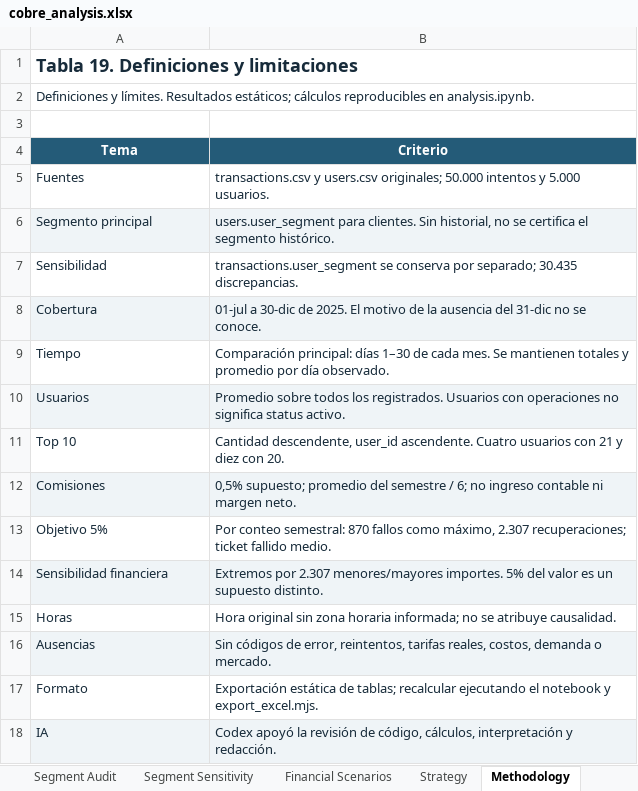
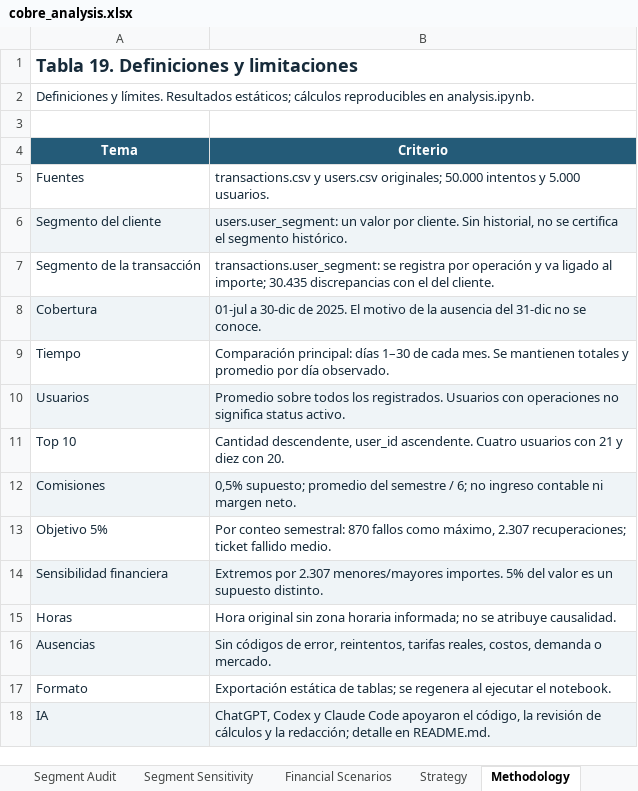
Before and after one commit to LinaMariaV/prueba_tecnica_cobre, an Excel workbook: cobre_analysis.xlsx, sheet Methodology, drawn as a sheet; values as stored, in another font and other column widths than the file's, no borders; removed rows and columns are numbered as before the commit, all else as after; the diff names each change by its address in the sheet, - before the commit and + after, or states it on an @@ line.

```diff
--- a/cobre_analysis.xlsx (sheet Methodology)
+++ b/cobre_analysis.xlsx (sheet Methodology)
-row 6: Segmento principal | users.user_segment para clientes. Sin historial, no se certifica el segmento histórico.
-row 7: Sensibilidad | transactions.user_segment se conserva por separado; 30.435 discrepancias.
+row 6: Segmento del cliente | users.user_segment: un valor por cliente. Sin historial, no se certifica el segmento histórico.
+row 7: Segmento de la transacción | transactions.user_segment: se registra por operación y va ligado al importe; 30.435 discrepancias con el del cliente.
-B17 (Criterio): …de tablas; recalcular ejecutando el notebook y export_excel.mjs.
+B17 (Criterio): …de tablas; se regenera al ejecutar el notebook.
-B18 (Criterio): Codex apoyó la revisión de código, cálculos, interpretación y redacción.
+B18 (Criterio): ChatGPT, Codex y Claude Code apoyaron el código, la revisión de cálculos y la redacción; detalle en README.md.
```
Also changed, not shown: sheet Failure Amounts, sheet Strategy, sheet Checks, sheet Segment Sensitivity, sheet Failure Segments, sheet Failure Days, other sheet tabs, 8 other files.
